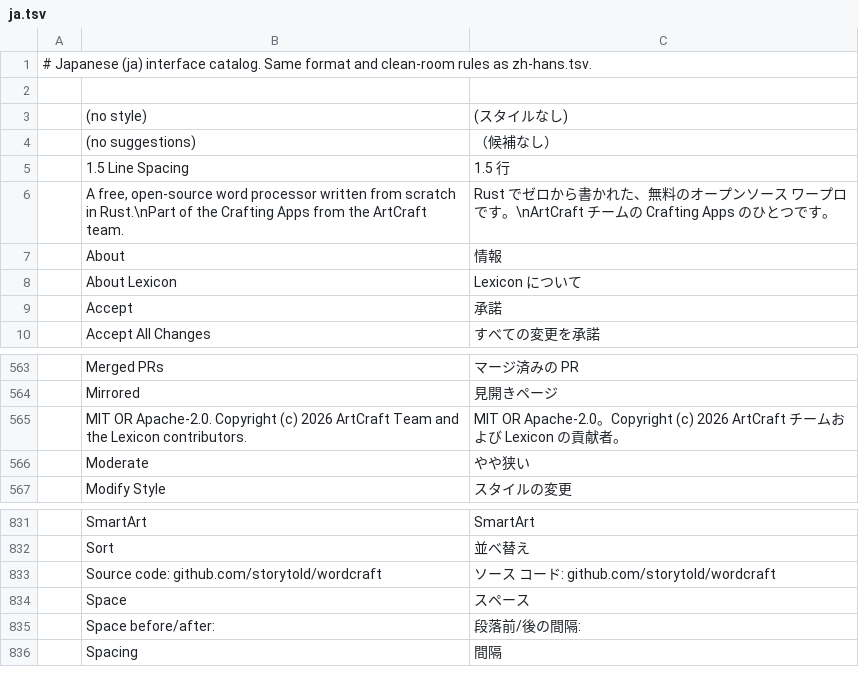
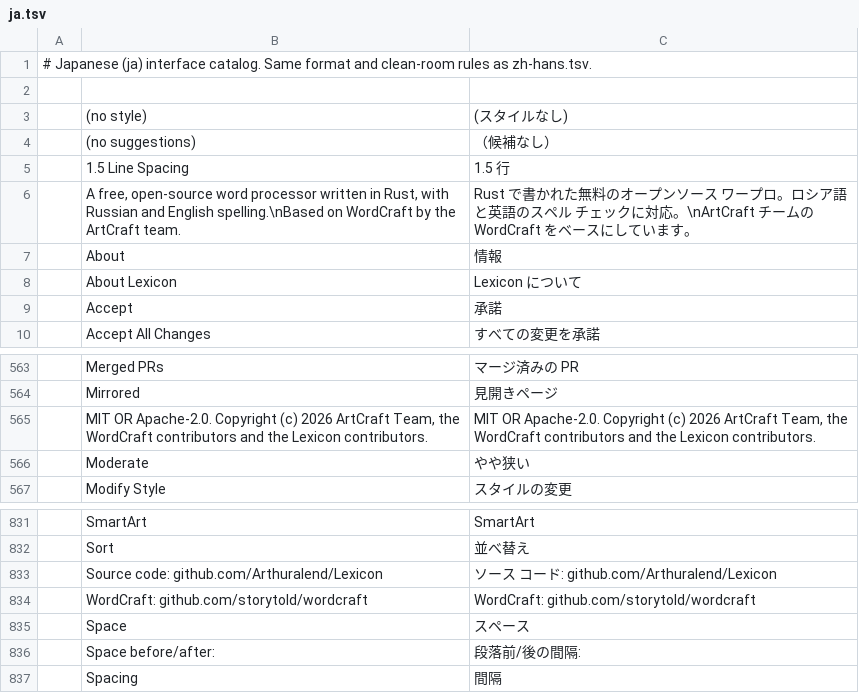
Before and after one commit to Arthuralend/Lexicon, a TSV file: crates/ui-egui/src/i18n/ja.tsv, drawn as a sheet; only a part is shown, gaps mark what is left out.

```diff
--- a/crates/ui-egui/src/i18n/ja.tsv
+++ b/crates/ui-egui/src/i18n/ja.tsv
@@ -5,3 +5,3 @@
 	1.5 Line Spacing	1.5 行
-	A free, open-source word processor written from scratch in Rust.\nPart of the Crafting Apps from the ArtCraft team.	Rust でゼロから書かれた、無料のオープンソース ワープロです。\nArtCraft チームの Crafting Apps のひとつです。
+	A free, open-source word processor written in Rust, with Russian and English spelling.\nBased on WordCraft by the ArtCraft team.	Rust で書かれた無料のオープンソース ワープロ。ロシア語と英語のスペル チェックに対応。\nArtCraft チームの WordCraft をベースにしています。
 	About	情報
@@ -564,3 +564,3 @@
 	Mirrored	見開きページ
-	MIT OR Apache-2.0. Copyright (c) 2026 ArtCraft Team and the Lexicon contributors.	MIT OR Apache-2.0。Copyright (c) 2026 ArtCraft チームおよび Lexicon の貢献者。
+	MIT OR Apache-2.0. Copyright (c) 2026 ArtCraft Team, the WordCraft contributors and the Lexicon contributors.	MIT OR Apache-2.0. Copyright (c) 2026 ArtCraft Team, the WordCraft contributors and the Lexicon contributors.
 	Moderate	やや狭い
@@ -832,3 +832,4 @@
 	Sort	並べ替え
-	Source code: github.com/storytold/wordcraft	ソース コード: github.com/storytold/wordcraft
+	Source code: github.com/Arthuralend/Lexicon	ソース コード: github.com/Arthuralend/Lexicon
+	WordCraft: github.com/storytold/wordcraft	WordCraft: github.com/storytold/wordcraft
 	Space	スペース
```
Also changed, not shown: crates/ui-egui/src/i18n/hr.tsv, crates/ui-egui/src/i18n/ko.tsv, 24 other files.
